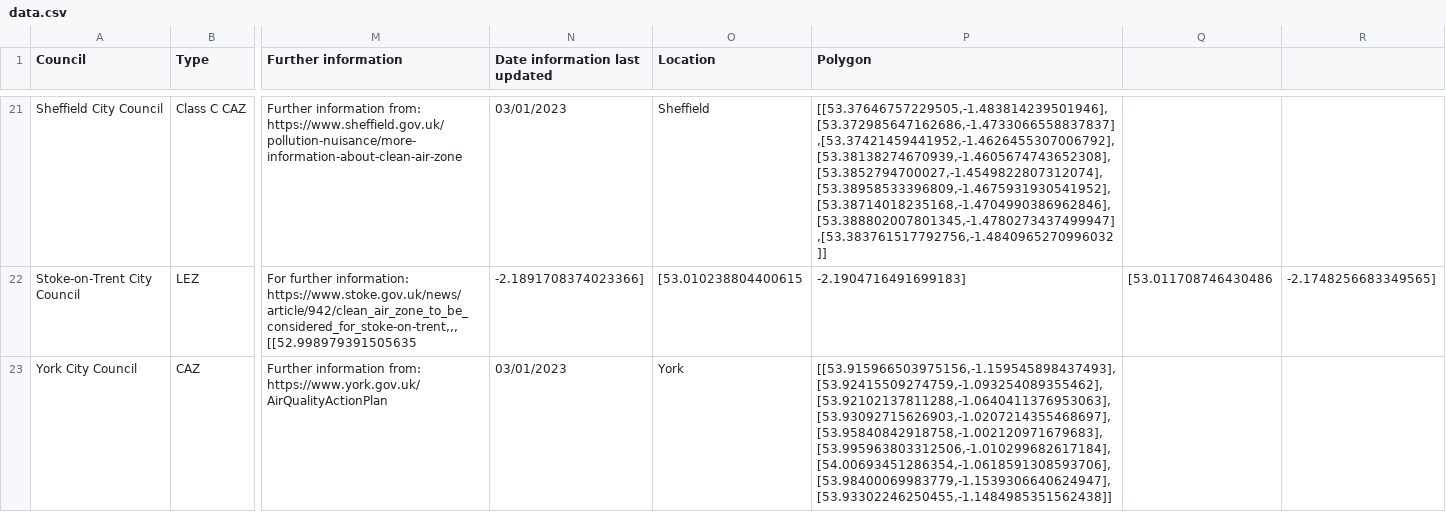
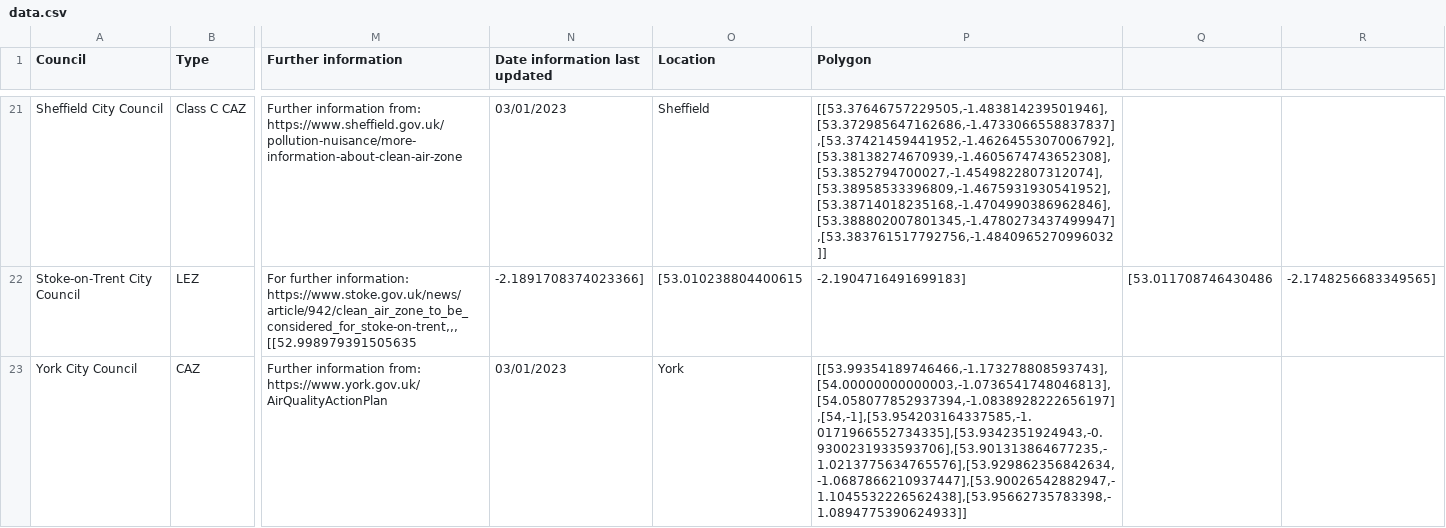
Before and after one commit to ActionSustainability/sustainabilitytool-maps, a CSV file: src/lez/data.csv, drawn as a sheet; only a part is shown, gaps mark what is left out; the diff names each change by its address in the sheet, - before the commit and + after, or states it on an @@ line.

Commit message:
York Test

```diff
--- a/src/lez/data.csv
+++ b/src/lez/data.csv
-P23 (Polygon): [[53.915966503975156,-1.159545898437493],[53.92415509274759,-1.093254089355462],[53.92102137811288,-1.0640411376953063],[53.93092715626903,-1.0207214355468697],[53.95840842918758,-1.002120971679683],[53.995963803312506,-1.010299682617184],[54.00693451286354,-1.0618591308593706],[53.98400069983779,-1.1539306640624947],[53.93302246250455,-1.1484985351562438]]
+P23 (Polygon): [[53.99354189746466,-1.173278808593743],[54.00000000000003,-1.0736541748046813],[54.058077852937394,-1.0838928222656197],[54,-1],[53.954203164337585,-1.0171966552734335],[53.9342351924943,-0.9300231933593706],[53.901313864677235,-1.0213775634765576],[53.929862356842634,-1.0687866210937447],[53.90026542882947,-1.1045532226562438],[53.95662735783398,-1.0894775390624933]]
```
